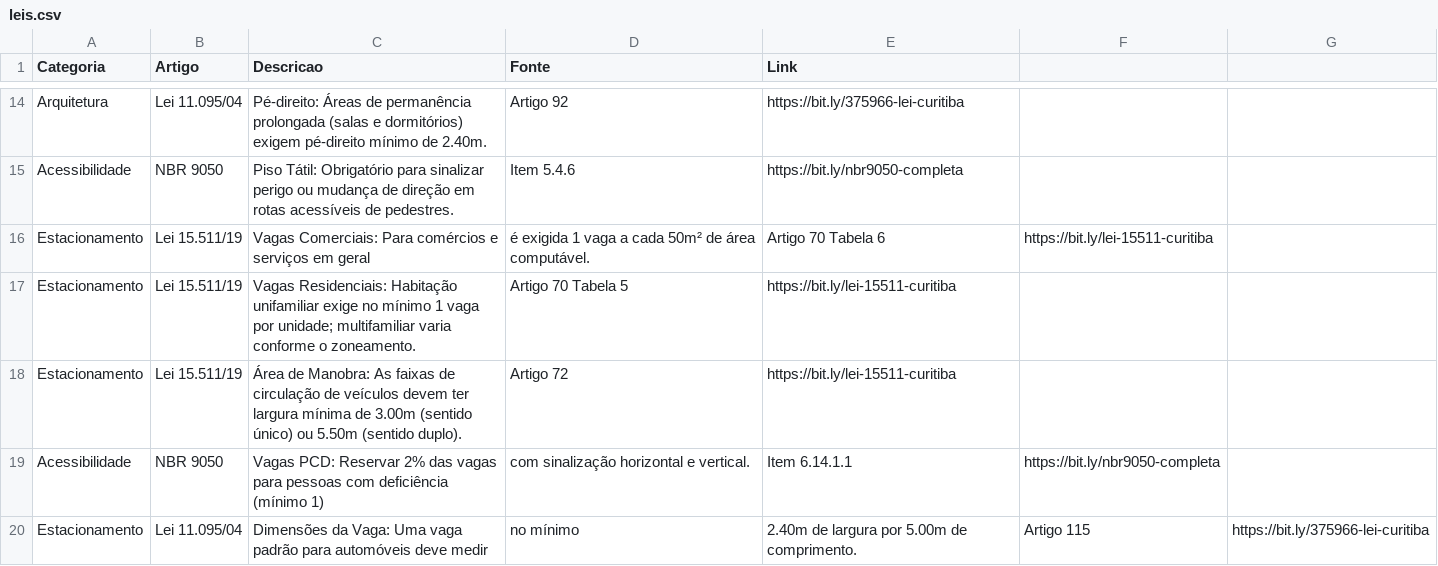
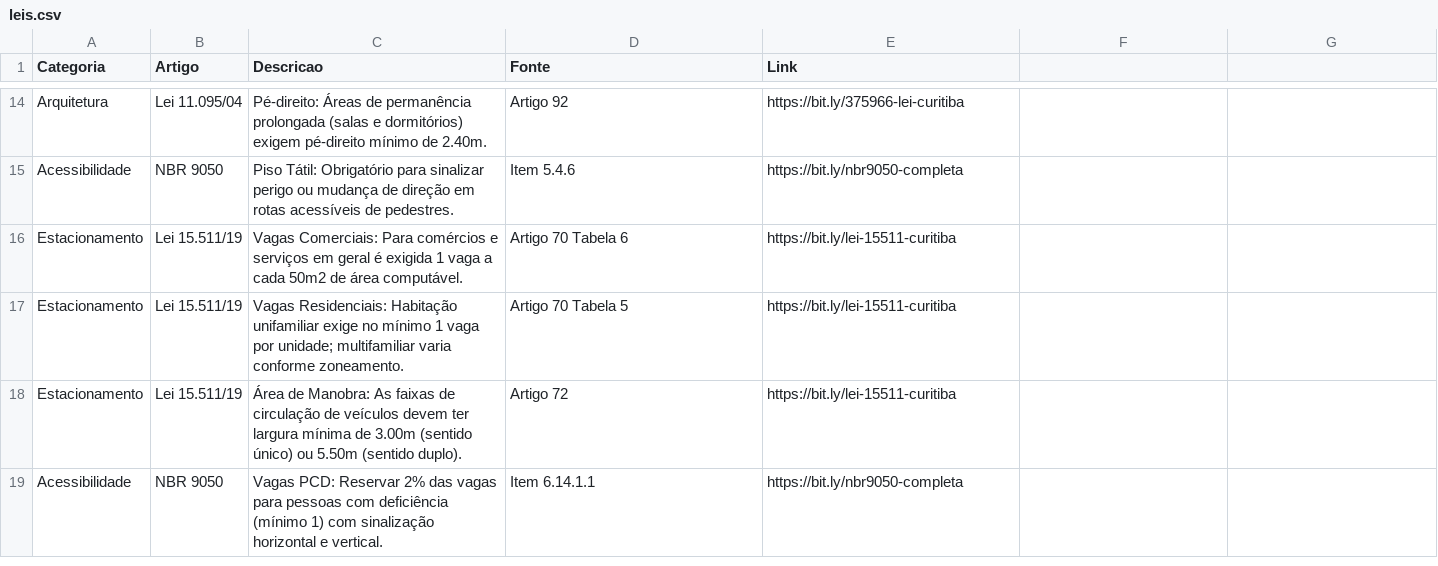
Before and after one commit to brunamidialand/Urbe, a CSV file: leis.csv, drawn as a sheet; only a part is shown, gaps mark what is left out; the diff covers the shown part only.

Commit message:
Update leis.csv

```diff
--- a/leis.csv
+++ b/leis.csv
@@ -15,6 +15,5 @@ Arquitetura,Lei 11.095/04,Pé-direito: Áreas de permanência prolongada (salas
 Acessibilidade,NBR 9050,Piso Tátil: Obrigatório para sinalizar perigo ou mudança de direção em rotas acessíveis de pedestres.,Item 5.4.6,https://bit.ly/nbr9050-completa
-Estacionamento,Lei 15.511/19,Vagas Comerciais: Para comércios e serviços em geral, é exigida 1 vaga a cada 50m² de área computável.,Artigo 70 Tabela 6,https://bit.ly/lei-15511-curitiba
-Estacionamento,Lei 15.511/19,Vagas Residenciais: Habitação unifamiliar exige no mínimo 1 vaga por unidade; multifamiliar varia conforme o zoneamento.,Artigo 70 Tabela 5,https://bit.ly/lei-15511-curitiba
+Estacionamento,Lei 15.511/19,Vagas Comerciais: Para comércios e serviços em geral é exigida 1 vaga a cada 50m2 de área computável.,Artigo 70 Tabela 6,https://bit.ly/lei-15511-curitiba
+Estacionamento,Lei 15.511/19,Vagas Residenciais: Habitação unifamiliar exige no mínimo 1 vaga por unidade; multifamiliar varia conforme zoneamento.,Artigo 70 Tabela 5,https://bit.ly/lei-15511-curitiba
 Estacionamento,Lei 15.511/19,Área de Manobra: As faixas de circulação de veículos devem ter largura mínima de 3.00m (sentido único) ou 5.50m (sentido duplo).,Artigo 72,https://bit.ly/lei-15511-curitiba
-Acessibilidade,NBR 9050,Vagas PCD: Reservar 2% das vagas para pessoas com deficiência (mínimo 1), com sinalização horizontal e vertical.,Item 6.14.1.1,https://bit.ly/nbr9050-completa
-Estacionamento,Lei 11.095/04,Dimensões da Vaga: Uma vaga padrão para automóveis deve medir, no mínimo, 2.40m de largura por 5.00m de comprimento.,Artigo 115,https://bit.ly/375966-lei-curitiba
+Acessibilidade,NBR 9050,Vagas PCD: Reservar 2% das vagas para pessoas com deficiência (mínimo 1) com sinalização horizontal e vertical.,Item 6.14.1.1,https://bit.ly/nbr9050-completa
```
Also changed, not shown: 2 added rows and 1 removed row elsewhere in this file.
